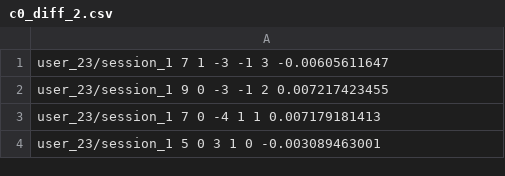
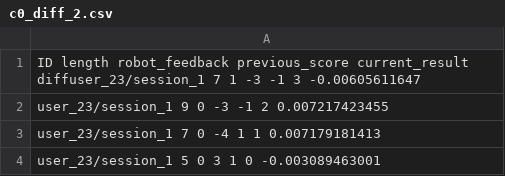
Before and after one commit to TsiakasK/sequence-learning, a CSV file: Data Analysis/Feedback Model/c0_diff_2.csv, drawn as a sheet; only a part is shown.

```diff
--- a/Data Analysis/Feedback Model/c0_diff_2.csv
+++ b/Data Analysis/Feedback Model/c0_diff_2.csv
@@ -1,2 +1,2 @@
-user_23/session_1 7 1 -3 -1 3 -0.00605611647
+ID length robot_feedback previous_score current_result diffuser_23/session_1 7 1 -3 -1 3 -0.00605611647
 user_23/session_1 9 0 -3 -1 2 0.007217423455
```
Also changed, not shown: Data Analysis/Feedback Model/c0_diff_1.csv, Data Analysis/Feedback Model/c0_diff_3.csv, 9 other files.
